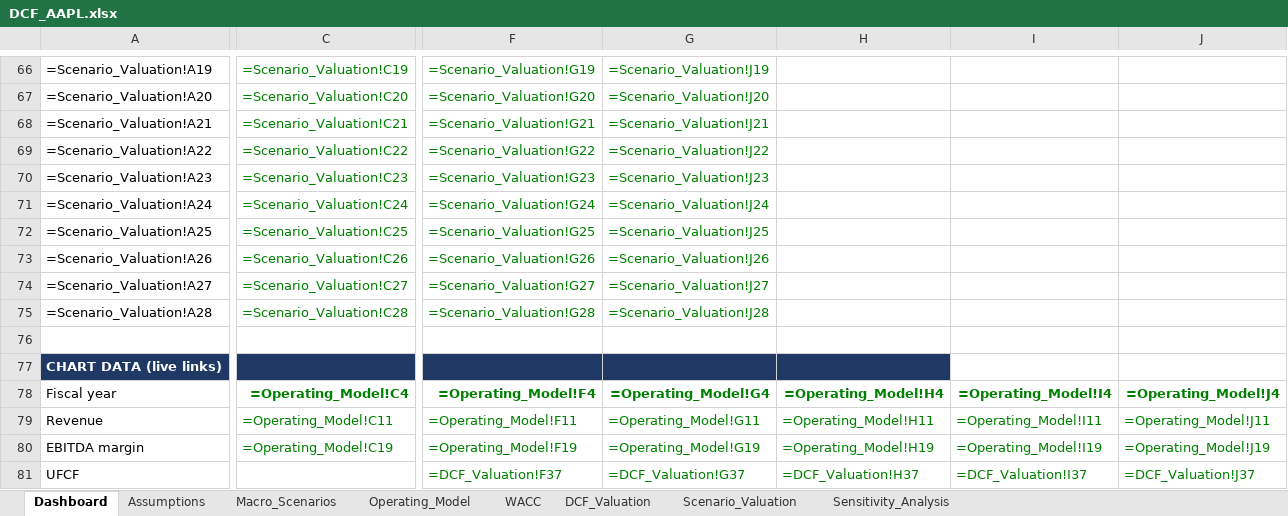
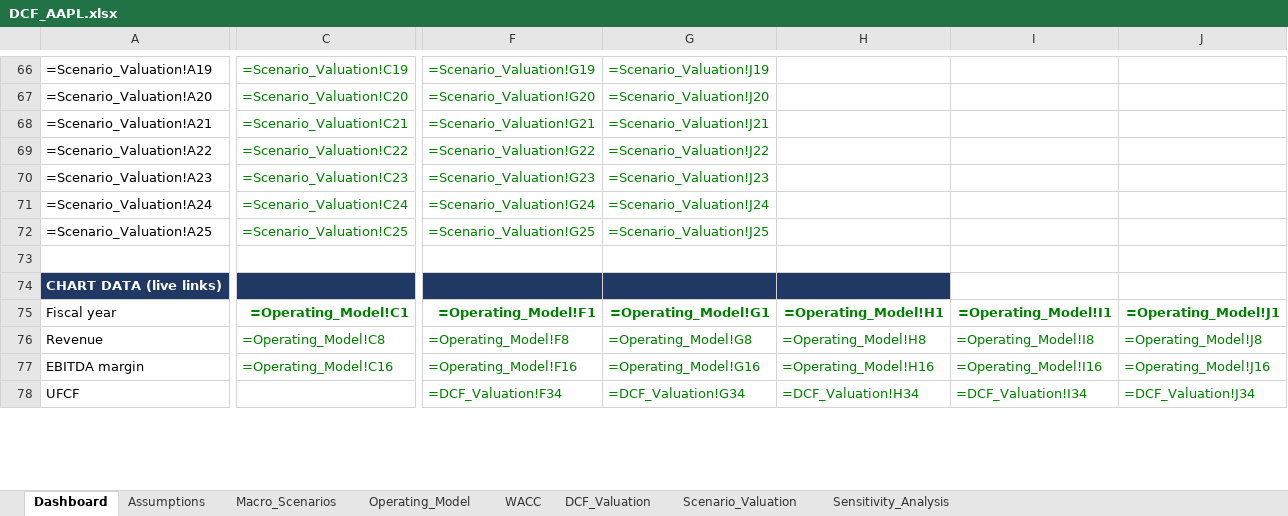
Before and after one commit to keenpromax-art/Personal-Portfolio-, an Excel workbook: assets/excel/DCF_AAPL.xlsx, sheet Dashboard, drawn as a sheet; only a part is shown, gaps mark what is left out; values as stored, in another font and other column widths than the file's, no borders; formulas without a stored value are shown as written; charts and pictures and conditional formats not drawn; removed rows and columns are numbered as before the commit, all else as after; rows hold the shown columns only; the diff covers the shown part only; the diff names each change by its address in the sheet, - before the commit and + after, or states it on an @@ line.

```diff
--- a/assets/excel/DCF_AAPL.xlsx (sheet Dashboard)
+++ b/assets/excel/DCF_AAPL.xlsx (sheet Dashboard)
-row 73: =Scenario_Valuation!A26 | =Scenario_Valuation!C26 | =Scenario_Valuation!G26 | =Scenario_Valuation!J26
-row 74: =Scenario_Valuation!A27 | =Scenario_Valuation!C27 | =Scenario_Valuation!G27 | =Scenario_Valuation!J27
-row 75: =Scenario_Valuation!A28 | =Scenario_Valuation!C28 | =Scenario_Valuation!G28 | =Scenario_Valuation!J28
-C75: =Operating_Model!C4
+C75: =Operating_Model!C1
-F75: =Operating_Model!F4
+F75: =Operating_Model!F1
-G75: =Operating_Model!G4
+G75: =Operating_Model!G1
-H75: =Operating_Model!H4
+H75: =Operating_Model!H1
-I75: =Operating_Model!I4
+I75: =Operating_Model!I1
-J75: =Operating_Model!J4
+J75: =Operating_Model!J1
-C76: =Operating_Model!C11
+C76: =Operating_Model!C8
-F76: =Operating_Model!F11
+F76: =Operating_Model!F8
-G76: =Operating_Model!G11
+G76: =Operating_Model!G8
-H76: =Operating_Model!H11
+H76: =Operating_Model!H8
-I76: =Operating_Model!I11
+I76: =Operating_Model!I8
-J76: =Operating_Model!J11
+J76: =Operating_Model!J8
-C77: =Operating_Model!C19
+C77: =Operating_Model!C16
-F77: =Operating_Model!F19
+F77: =Operating_Model!F16
-G77: =Operating_Model!G19
+G77: =Operating_Model!G16
-H77: =Operating_Model!H19
+H77: =Operating_Model!H16
-I77: =Operating_Model!I19
+I77: =Operating_Model!I16
-J77: =Operating_Model!J19
+J77: =Operating_Model!J16
-F78: =DCF_Valuation!F37
+F78: =DCF_Valuation!F34
-G78: =DCF_Valuation!G37
+G78: =DCF_Valuation!G34
-H78: =DCF_Valuation!H37
+H78: =DCF_Valuation!H34
-I78: =DCF_Valuation!I37
+I78: =DCF_Valuation!I34
-J78: =DCF_Valuation!J37
+J78: =DCF_Valuation!J34
```
Also changed, not shown: 6 added rows, 6 removed rows, 81 edited cells and cell formats elsewhere in this sheet, sheet Scenario_Valuation, sheet DCF_Valuation, sheet Operating_Model, sheet Assumptions, sheet WACC, sheet Sensitivity_Analysis, 1 more sheet, charts or pictures.
